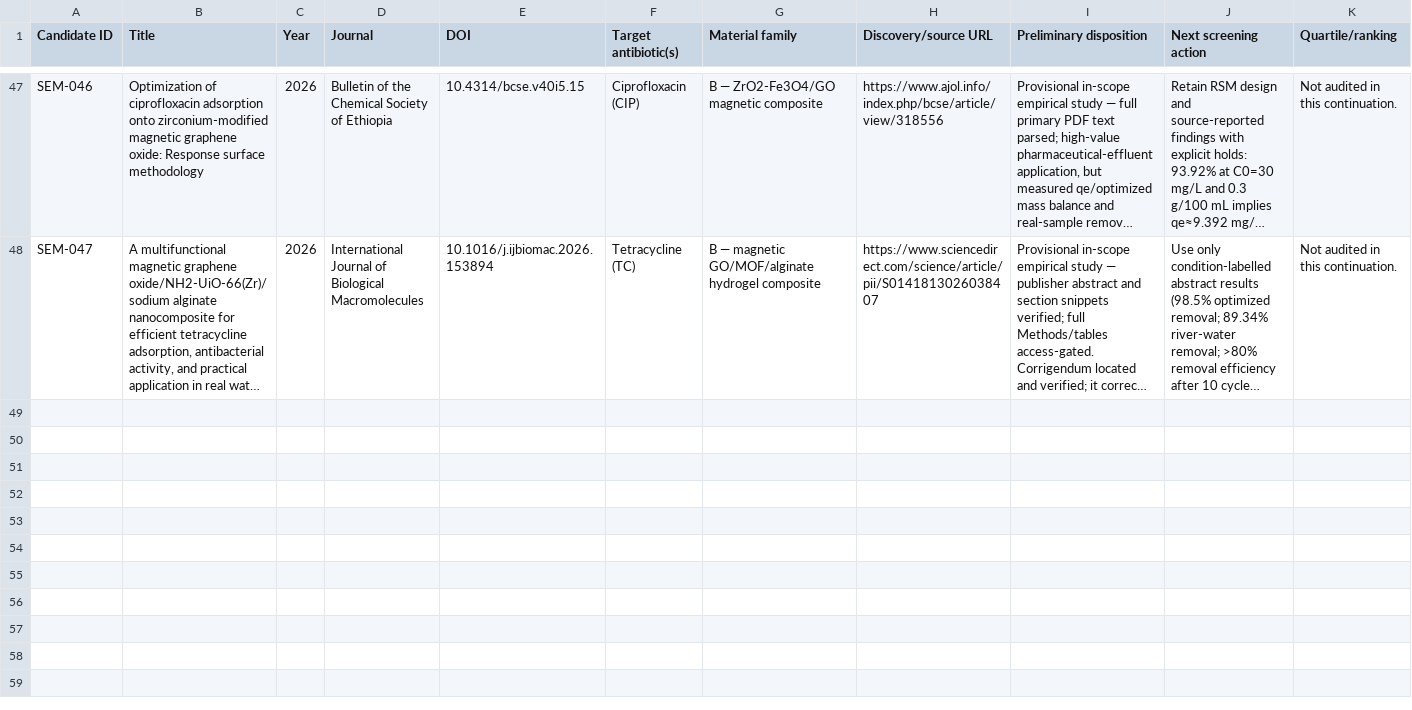
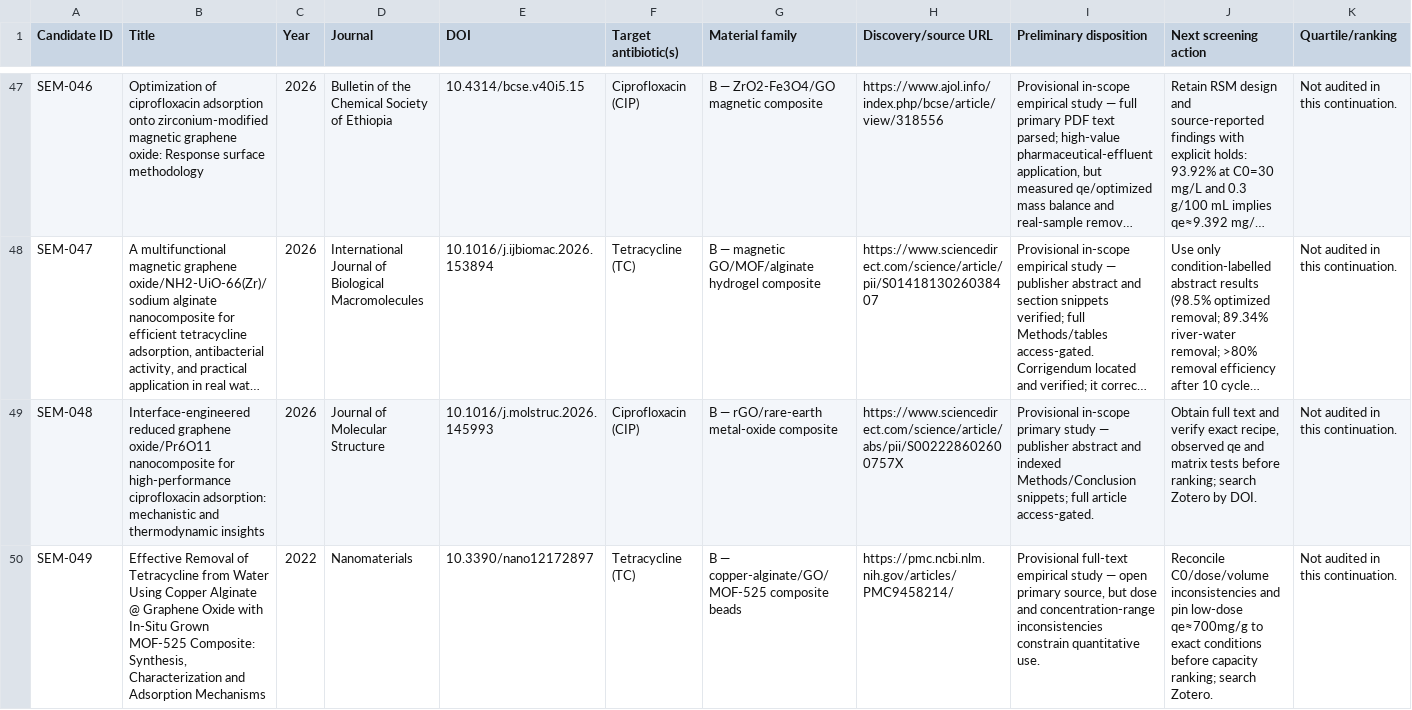
Before and after one commit to zaidkhan005/reviewAdsorbants, a CSV file: data/semester-paper-candidate-register.csv, drawn as a sheet; only a part is shown, gaps mark what is left out; long unchanged cells end in …; the diff covers the shown part only; the diff names each change by its address in the sheet, - before the commit and + after, or states it on an @@ line.

Commit message:
Add SEM-048 to SEM-050 source-audited candidates

```diff
--- a/data/semester-paper-candidate-register.csv
+++ b/data/semester-paper-candidate-register.csv
+row 49: SEM-048 | Interface-engineered reduced graphene oxide/Pr6O11 nanocomposite for high-performance ciprofloxacin adsorption: mechanistic and thermodynamic insights | 2026 | Journal of Molecular Structure | 10.1016/j.molstruc.2026.145993 | Ciprofloxacin (CIP) | B — rGO/rare-earth metal-oxide composite | https://www.sciencedirect.com/science/article/abs/pii/S002228602600757X | Provisional in-scope primary study — publisher abstract and indexed Methods/Conclusion snippets; full article access-gated. | Obtain full text and verify exact recipe, observed qe and matrix tests before ranking; search Zotero by DOI. | Not audited in this continuation.
+row 50: SEM-049 | Effective Removal of Tetracycline from Water Using Copper Alginate @ Graphene Oxide with In-Situ Grown MOF-525 Composite: Synthesis, Characterization and Adsorption Mechanisms | 2022 | Nanomaterials | 10.3390/nano12172897 | Tetracycline (TC) | B — copper-alginate/GO/MOF-525 composite beads | https://pmc.ncbi.nlm.nih.gov/articles/PMC9458214/ | Provisional full-text empirical study — open primary source, but dose and concentration-range inconsistencies constrain quantitative use. | Reconcile C0/dose/volume inconsistencies and pin low-dose qe≈700mg/g to exact conditions before capacity ranking; search Zotero. | Not audited in this continuation.
```
Also changed, not shown: 1 added row elsewhere in this file.
